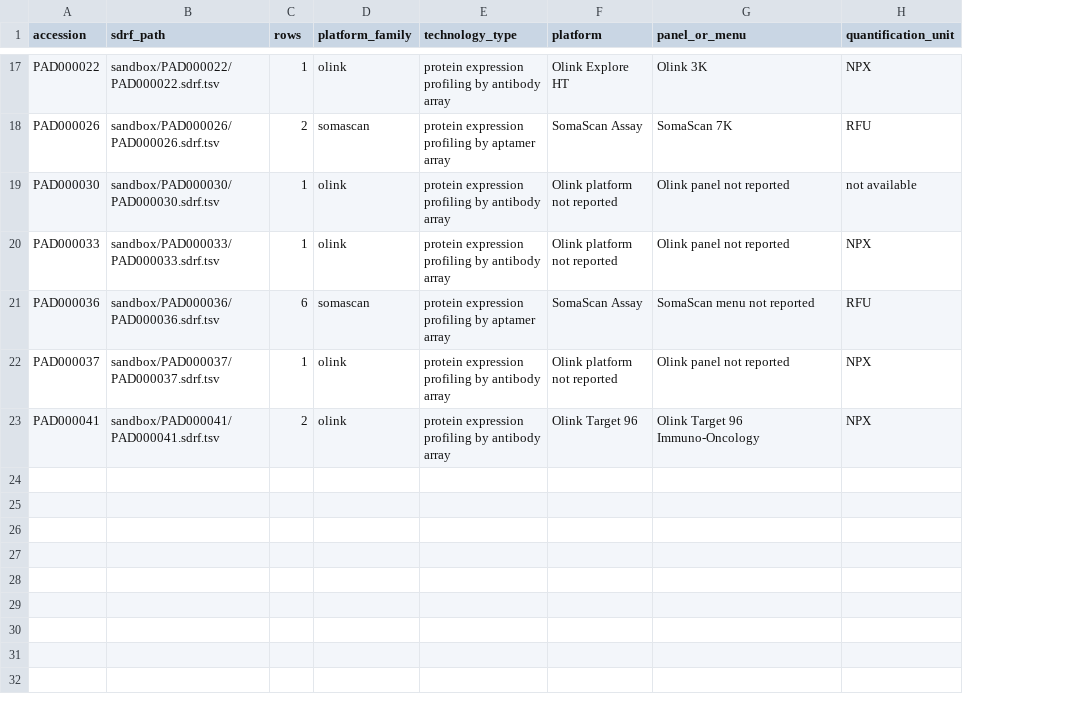
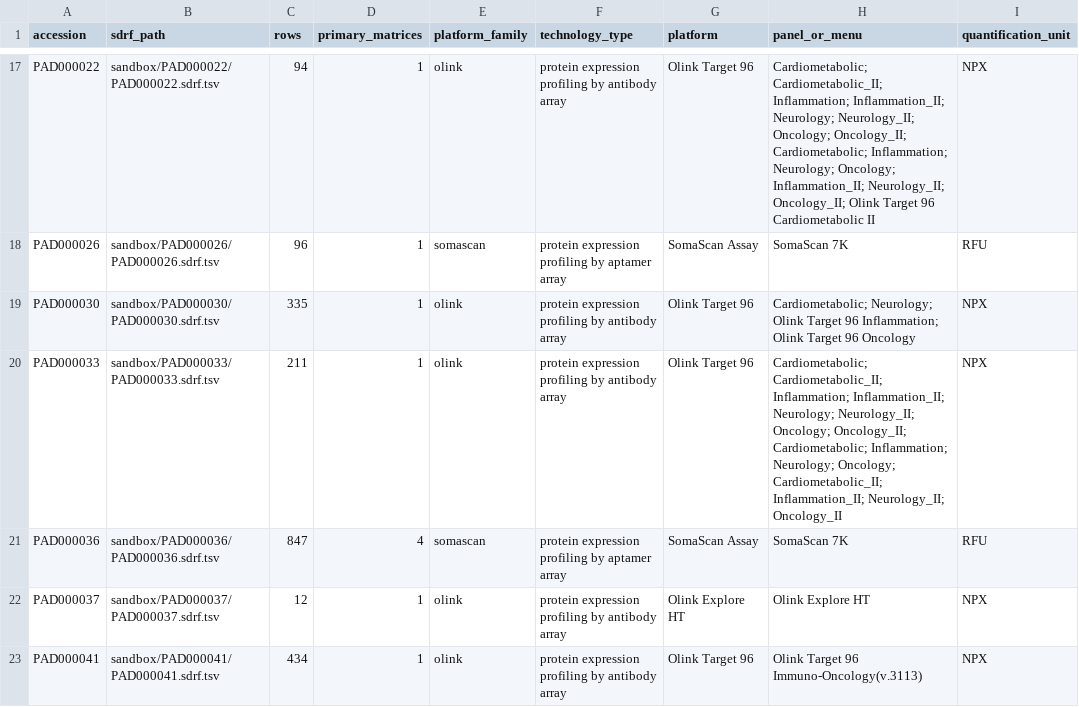
Before and after one commit to deeptijk/sdrf-annotated-datasets, a TSV file: sandbox/_affinity-proteomics/autoresearch-round1.tsv, drawn as a sheet; only a part is shown, gaps mark what is left out; addresses are those after the commit; the diff covers the shown part only; the diff names each change by its address in the sheet, - before the commit and + after, or states it on an @@ line.

Commit message:
Refine affinity drafts from deposited matrices

```diff
--- a/sandbox/_affinity-proteomics/autoresearch-round1.tsv
+++ b/sandbox/_affinity-proteomics/autoresearch-round1.tsv
+column D (primary_matrices), rows 17-23: 1 | 1 | 1 | 1 | 4 | 1 | 1
-C17 (rows): 1
+C17 (rows): 94
-G17 (platform): Olink Explore HT
+G17 (platform): Olink Target 96
-H17 (panel_or_menu): Olink 3K
+H17 (panel_or_menu): Cardiometabolic; Cardiometabolic_II; Inflammation; Inflammation_II; Neurology; Neurology_II; Oncology; Oncology_II; Cardiometabolic; Inflammation; Neurology; Oncology; Inflammation_II; Neurology_II; Oncology_II; Olink Target 96 Cardiometabolic II
-C18 (rows): 2
+C18 (rows): 96
-C19 (rows): 1
+C19 (rows): 335
-G19:G20 (platform): Olink platform not reported
+G19:G20 (platform): Olink Target 96
-H19 (panel_or_menu): Olink panel not reported
+H19 (panel_or_menu): Cardiometabolic; Neurology; Olink Target 96 Inflammation; Olink Target 96 Oncology
-I19 (quantification_unit): not available
+I19 (quantification_unit): NPX
-C20 (rows): 1
+C20 (rows): 211
-H20 (panel_or_menu): Olink panel not reported
+H20 (panel_or_menu): Cardiometabolic; Cardiometabolic_II; Inflammation; Inflammation_II; Neurology; Neurology_II; Oncology; Oncology_II; Cardiometabolic; Inflammation; Neurology; Oncology; Cardiometabolic_II; Inflammation_II; Neurology_II; Oncology_II
-C21 (rows): 6
+C21 (rows): 847
-H21 (panel_or_menu): SomaScan menu not reported
+H21 (panel_or_menu): SomaScan 7K
-C22 (rows): 1
+C22 (rows): 12
-G22 (platform): Olink platform not reported
+G22 (platform): Olink Explore HT
-H22 (panel_or_menu): Olink panel not reported
+H22 (panel_or_menu): Olink Explore HT
-C23 (rows): 2
+C23 (rows): 434
-H23 (panel_or_menu): Olink Target 96 Immuno-Oncology
+H23 (panel_or_menu): Olink Target 96 Immuno-Oncology(v.3113)
```
Also changed, not shown: 33 edited cells elsewhere in this file, sandbox/_affinity-proteomics/manifest.tsv, 26 other files.
